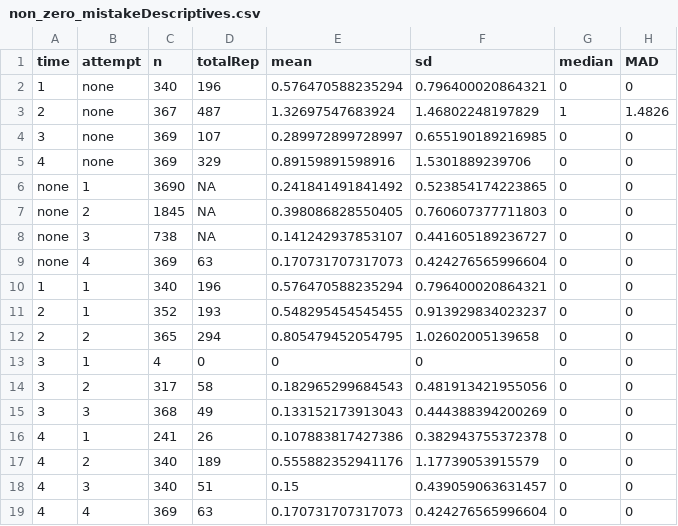
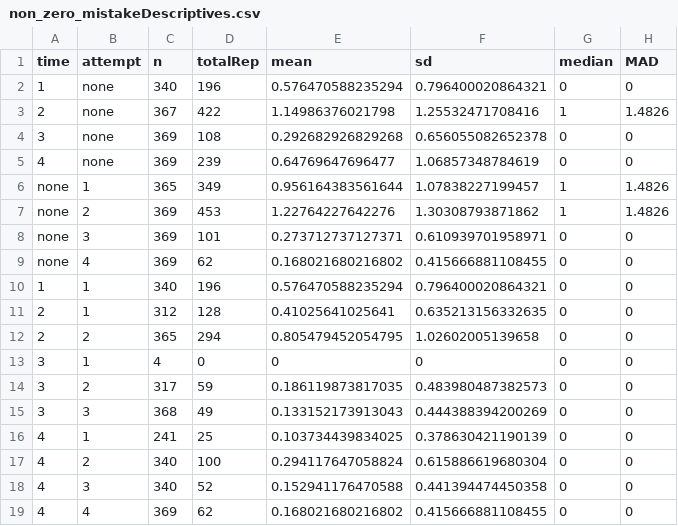
Before and after one commit to SydWood13/MC_data_cleaning, a CSV file: Feedback Viewing/non_zero_mistakeDescriptives.csv, drawn as a sheet.

```diff
--- a/Feedback Viewing/non_zero_mistakeDescriptives.csv
+++ b/Feedback Viewing/non_zero_mistakeDescriptives.csv
@@ -2,18 +2,18 @@
 "1","none",340,196,0.576470588235294,0.796400020864321,0,0
-"2","none",367,487,1.32697547683924,1.46802248197829,1,1.4826
-"3","none",369,107,0.289972899728997,0.655190189216985,0,0
-"4","none",369,329,0.89159891598916,1.5301889239706,0,0
-"none","1",3690,NA,0.241841491841492,0.523854174223865,0,0
-"none","2",1845,NA,0.398086828550405,0.760607377711803,0,0
-"none","3",738,NA,0.141242937853107,0.441605189236727,0,0
-"none","4",369,63,0.170731707317073,0.424276565996604,0,0
+"2","none",367,422,1.14986376021798,1.25532471708416,1,1.4826
+"3","none",369,108,0.292682926829268,0.656055082652378,0,0
+"4","none",369,239,0.64769647696477,1.06857348784619,0,0
+"none","1",365,349,0.956164383561644,1.07838227199457,1,1.4826
+"none","2",369,453,1.22764227642276,1.30308793871862,1,1.4826
+"none","3",369,101,0.273712737127371,0.610939701958971,0,0
+"none","4",369,62,0.168021680216802,0.415666881108455,0,0
 "1","1",340,196,0.576470588235294,0.796400020864321,0,0
-"2","1",352,193,0.548295454545455,0.913929834023237,0,0
+"2","1",312,128,0.41025641025641,0.635213156332635,0,0
 "2","2",365,294,0.805479452054795,1.02602005139658,0,0
 "3","1",4,0,0,0,0,0
-"3","2",317,58,0.182965299684543,0.481913421955056,0,0
+"3","2",317,59,0.186119873817035,0.483980487382573,0,0
 "3","3",368,49,0.133152173913043,0.444388394200269,0,0
-"4","1",241,26,0.107883817427386,0.382943755372378,0,0
-"4","2",340,189,0.555882352941176,1.17739053915579,0,0
-"4","3",340,51,0.15,0.439059063631457,0,0
-"4","4",369,63,0.170731707317073,0.424276565996604,0,0
+"4","1",241,25,0.103734439834025,0.378630421190139,0,0
+"4","2",340,100,0.294117647058824,0.615886619680304,0,0
+"4","3",340,52,0.152941176470588,0.441394474450358,0,0
+"4","4",369,62,0.168021680216802,0.415666881108455,0,0
```
Also changed, not shown: Feedback Viewing/mistakeDescriptives.csv, 24 other files.
